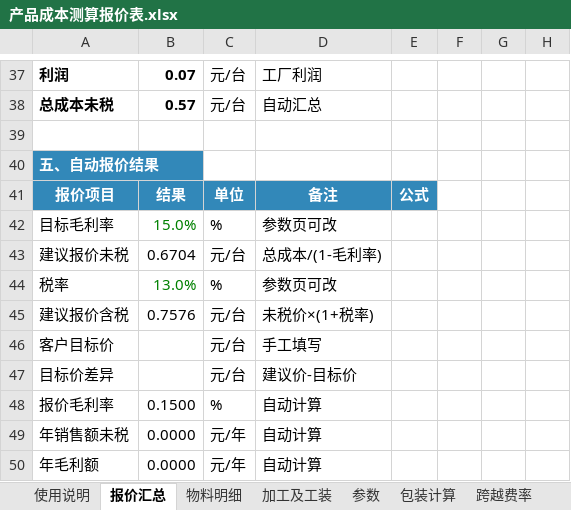
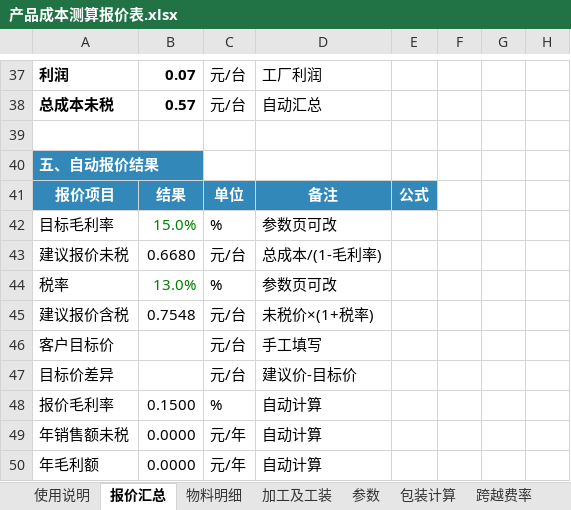
Before and after one commit to jacklody/-, an Excel workbook: 产品成本测算报价表.xlsx, sheet 报价汇总, drawn as a sheet; only a part is shown, gaps mark what is left out; values as stored, in another font and other column widths than the file's, no borders; conditional formats not drawn; the diff names each change by its address in the sheet, - before the commit and + after, or states it on an @@ line.

```diff
--- a/产品成本测算报价表.xlsx (sheet 报价汇总)
+++ b/产品成本测算报价表.xlsx (sheet 报价汇总)
-B43: 0.6704
+B43: 0.6680
-B45: 0.7576
+B45: 0.7548
```
Also changed, not shown: sheet 包装计算, sheet 使用说明, formulas that keep their value, 2 other files.
